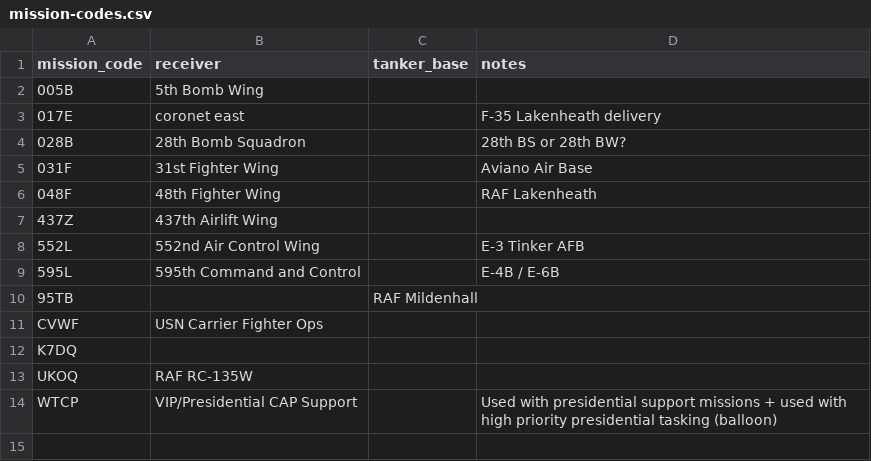
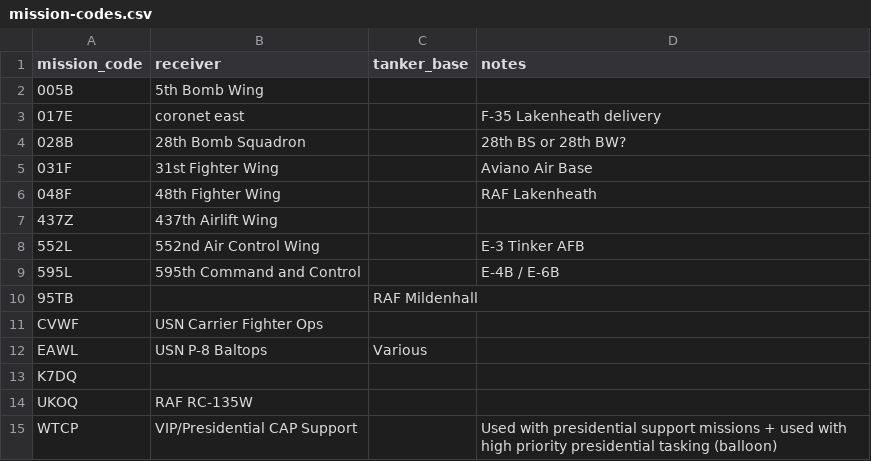
Before and after one commit to SammySkycrafts/mil-mission-codes, a CSV file: mission-codes.csv, drawn as a sheet; the diff names each change by its address in the sheet, - before the commit and + after, or states it on an @@ line.

Commit message:
Update mission-codes.csv

```diff
--- a/mission-codes.csv
+++ b/mission-codes.csv
+row 12: EAWL | USN P-8 Baltops | Various
```
